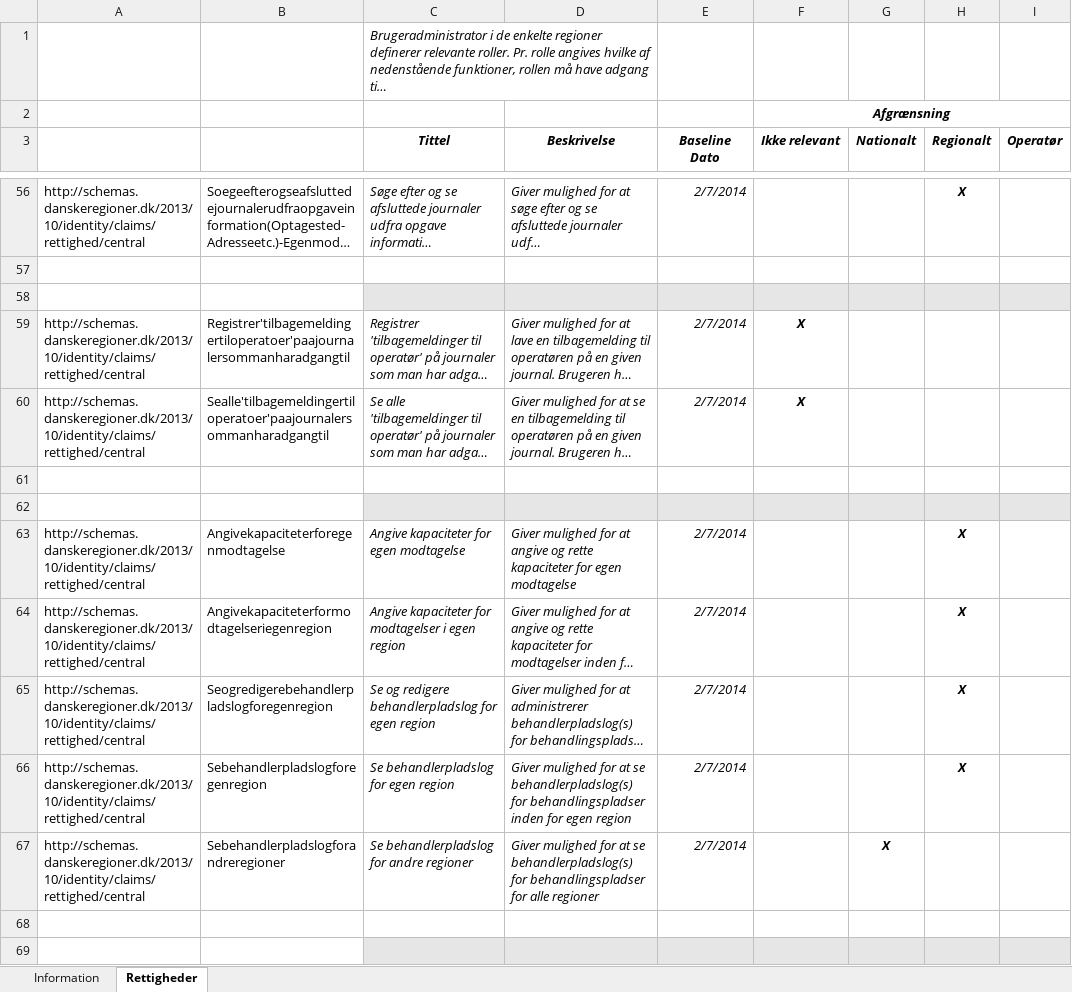
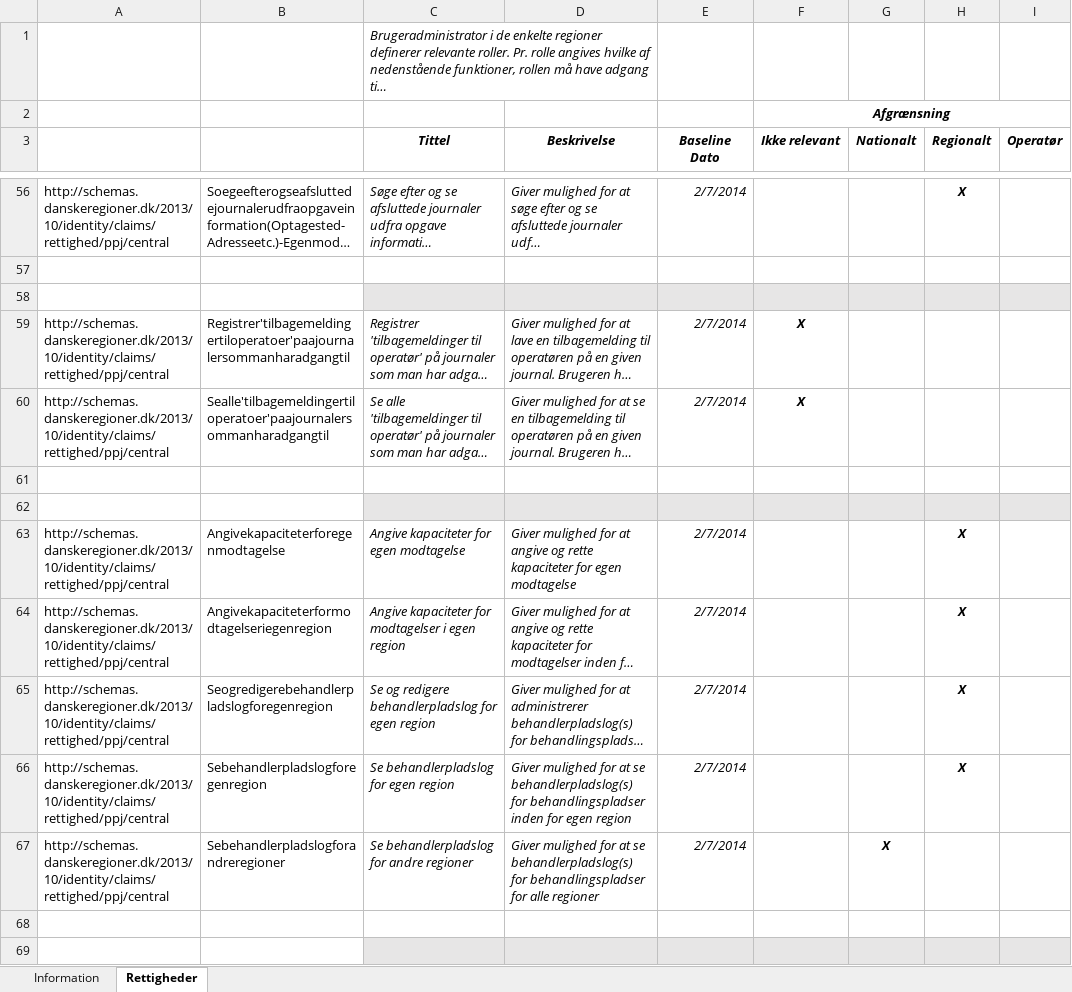
Before and after one commit to sgryt/PPJ, an Excel workbook: AutomationTest/Bruger rettigheder 07022014.xlsx, sheet Rettigheder, drawn as a sheet; only a part is shown, gaps mark what is left out; long unchanged cells end in …; values as stored, in another font and other column widths than the file's, no borders; the diff covers the shown part only; the diff names each change by its address in the sheet, - before the commit and + after, or states it on an @@ line.

```diff
--- a/AutomationTest/Bruger rettigheder 07022014.xlsx (sheet Rettigheder)
+++ b/AutomationTest/Bruger rettigheder 07022014.xlsx (sheet Rettigheder)
-A56: http://schemas.danskeregioner.dk/2013/10/identity/claims/rettighed/central
+A56: http://schemas.danskeregioner.dk/2013/10/identity/claims/rettighed/ppj/central
-A59:A60: http://schemas.danskeregioner.dk/2013/10/identity/claims/rettighed/central
+A59:A60: http://schemas.danskeregioner.dk/2013/10/identity/claims/rettighed/ppj/central
-A63:A67: http://schemas.danskeregioner.dk/2013/10/identity/claims/rettighed/central
+A63:A67: http://schemas.danskeregioner.dk/2013/10/identity/claims/rettighed/ppj/central
```
Also changed, not shown: 44 edited cells elsewhere in this sheet, AutomationTest/PPJ rettigheder 2013.10.08.xlsx, 4 other files.
